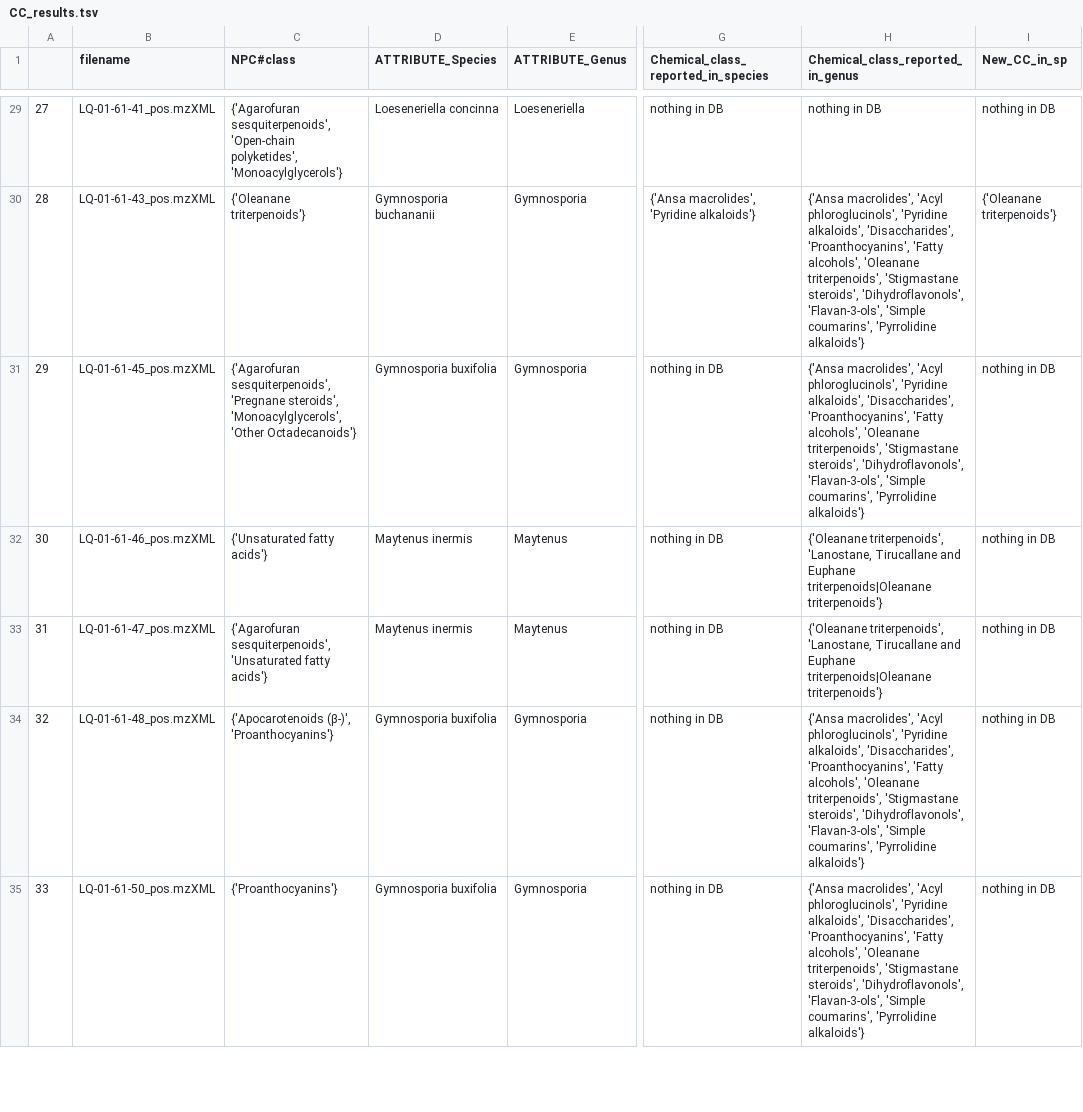
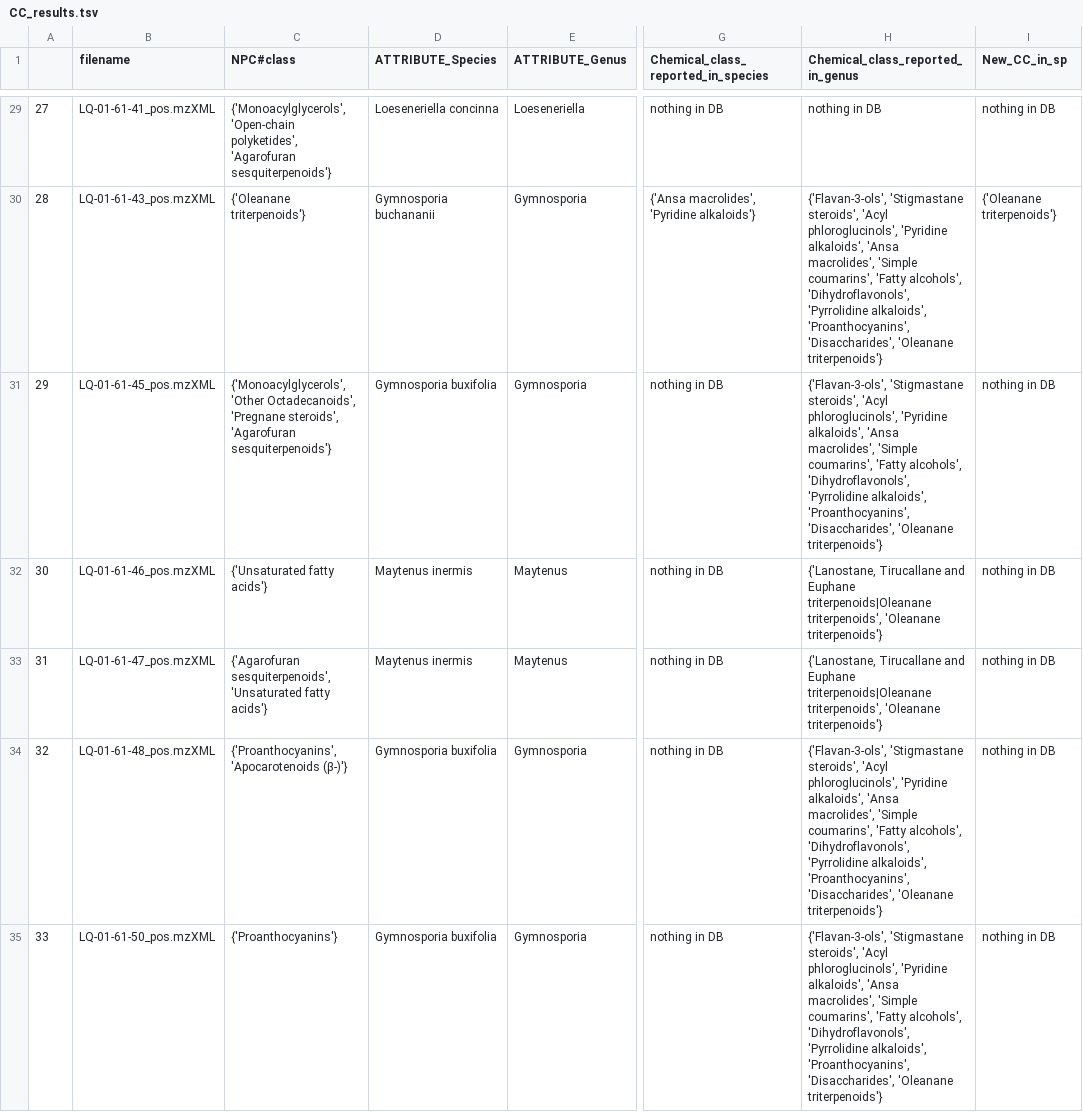
Before and after one commit to luigiquiros/inventa, a TSV file: data_out/CC_results.tsv, drawn as a sheet; only a part is shown, gaps mark what is left out; the diff covers the shown part only; the diff names each change by its address in the sheet, - before the commit and + after, or states it on an @@ line.

```diff
--- a/data_out/CC_results.tsv
+++ b/data_out/CC_results.tsv
-C29 (NPC#class): {'Agarofuran sesquiterpenoids', 'Open-chain polyketides', 'Monoacylglycerols'}
+C29 (NPC#class): {'Monoacylglycerols', 'Open-chain polyketides', 'Agarofuran sesquiterpenoids'}
-H30:H31 (Chemical_class_reported_in_genus): {'Ansa macrolides', 'Acyl phloroglucinols', 'Pyridine alkaloids', 'Disaccharides', 'Proanthocyanins', 'Fatty alcohols', 'Oleanane triterpenoids', 'Stigmastane steroids', 'Dihydroflavonols', 'Flavan-3-ols', 'Simple coumarins', 'Pyrrolidine alkaloids'}
+H30:H31 (Chemical_class_reported_in_genus): {'Flavan-3-ols', 'Stigmastane steroids', 'Acyl phloroglucinols', 'Pyridine alkaloids', 'Ansa macrolides', 'Simple coumarins', 'Fatty alcohols', 'Dihydroflavonols', 'Pyrrolidine alkaloids', 'Proanthocyanins', 'Disaccharides', 'Oleanane triterpenoids'}
-C31 (NPC#class): {'Agarofuran sesquiterpenoids', 'Pregnane steroids', 'Monoacylglycerols', 'Other Octadecanoids'}
+C31 (NPC#class): {'Monoacylglycerols', 'Other Octadecanoids', 'Pregnane steroids', 'Agarofuran sesquiterpenoids'}
-H32:H33 (Chemical_class_reported_in_genus): {'Oleanane triterpenoids', 'Lanostane, Tirucallane and Euphane triterpenoids|Oleanane triterpenoids'}
+H32:H33 (Chemical_class_reported_in_genus): {'Lanostane, Tirucallane and Euphane triterpenoids|Oleanane triterpenoids', 'Oleanane triterpenoids'}
-C34 (NPC#class): {'Apocarotenoids (β-)', 'Proanthocyanins'}
+C34 (NPC#class): {'Proanthocyanins', 'Apocarotenoids (β-)'}
-H34:H35 (Chemical_class_reported_in_genus): {'Ansa macrolides', 'Acyl phloroglucinols', 'Pyridine alkaloids', 'Disaccharides', 'Proanthocyanins', 'Fatty alcohols', 'Oleanane triterpenoids', 'Stigmastane steroids', 'Dihydroflavonols', 'Flavan-3-ols', 'Simple coumarins', 'Pyrrolidine alkaloids'}
+H34:H35 (Chemical_class_reported_in_genus): {'Flavan-3-ols', 'Stigmastane steroids', 'Acyl phloroglucinols', 'Pyridine alkaloids', 'Ansa macrolides', 'Simple coumarins', 'Fatty alcohols', 'Dihydroflavonols', 'Pyrrolidine alkaloids', 'Proanthocyanins', 'Disaccharides', 'Oleanane triterpenoids'}
```
Also changed, not shown: 95 edited cells elsewhere in this file, data_out/FC_results.tsv, data_out/Interesting_features_forLQ-01-61-78_pos.mzXML.tsv, 16 other files.
